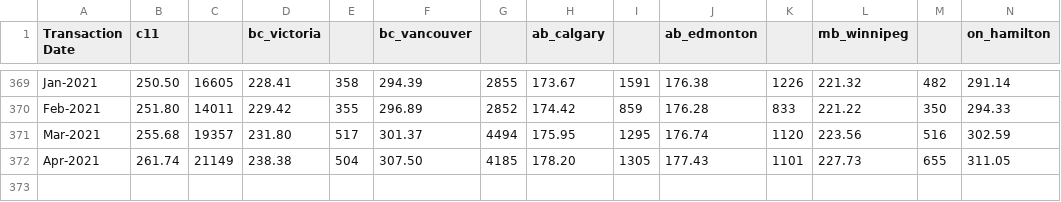
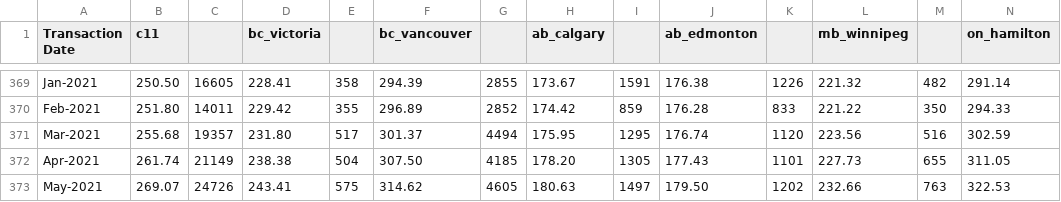
Before and after one commit to ErikinBC/REIT_CAN, a CSV file: House_Price_Index.csv, drawn as a sheet; only a part is shown, gaps mark what is left out; rows hold the shown columns only; the diff names each change by its address in the sheet, - before the commit and + after, or states it on an @@ line.

```diff
--- a/House_Price_Index.csv
+++ b/House_Price_Index.csv
+row 373: May-2021 | 269.07 | 24726 | 243.41 | 575 | 314.62 | 4605 | 180.63 | 1497 | 179.50 | 1202 | 232.66 | 763 | 322.53
```
Also changed, not shown: 38 other files.
